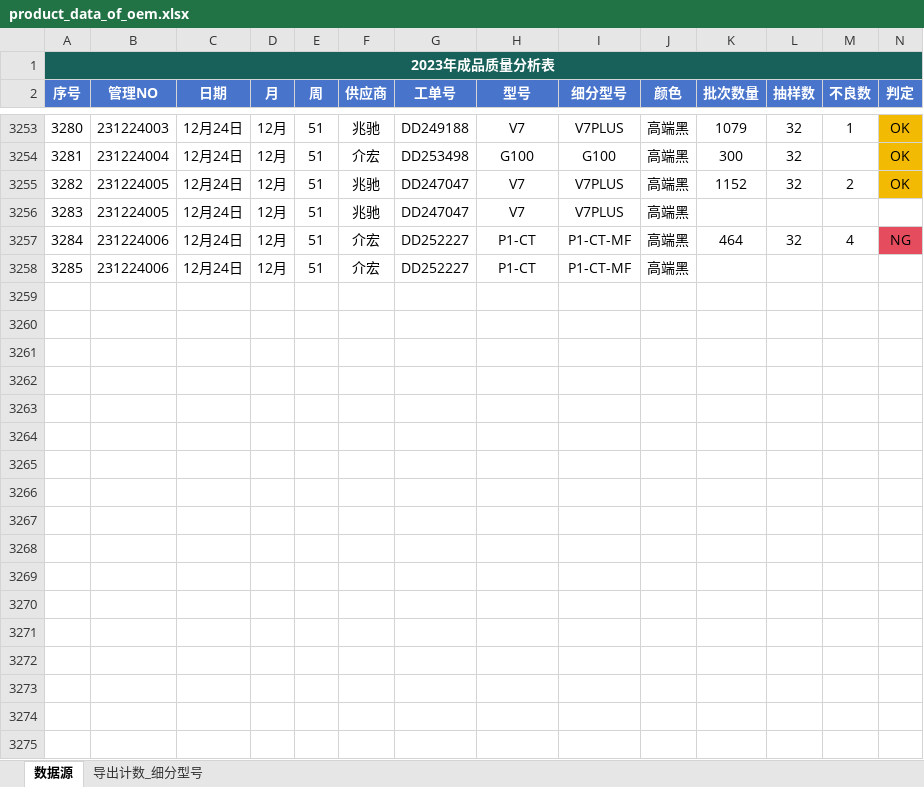
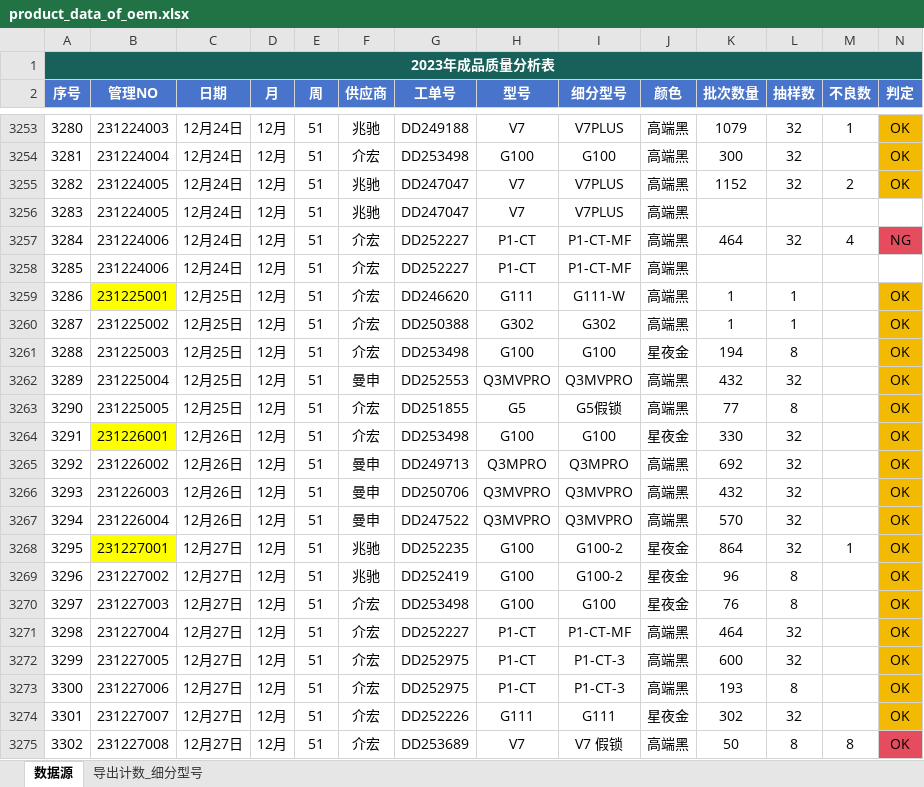
Before and after one commit to jayqunding1988/python_to_charts, an Excel workbook: product_data_of_oem.xlsx, sheet 数据源, drawn as a sheet; only a part is shown, gaps mark what is left out; values as stored, in another font and other column widths than the file's, no borders; conditional formats and table styles not drawn; rows hold the shown columns only; the diff names each change by its address in the sheet, - before the commit and + after, or states it on an @@ line.

Commit message:
excel file

```diff
--- a/product_data_of_oem.xlsx (sheet 数据源)
+++ b/product_data_of_oem.xlsx (sheet 数据源)
+row 3259: 3286 | 231225001 | 12月25日 | 12月 | 51 | 介宏 | DD246620 | G111 | G111-W | 高端黑 | 1 | 1 |  | OK
+row 3260: 3287 | 231225002 | 12月25日 | 12月 | 51 | 介宏 | DD250388 | G302 | G302 | 高端黑 | 1 | 1 |  | OK
+row 3261: 3288 | 231225003 | 12月25日 | 12月 | 51 | 介宏 | DD253498 | G100 | G100 | 星夜金 | 194 | 8 |  | OK
+row 3262: 3289 | 231225004 | 12月25日 | 12月 | 51 | 曼申 | DD252553 | Q3MVPRO | Q3MVPRO | 高端黑 | 432 | 32 |  | OK
+row 3263: 3290 | 231225005 | 12月25日 | 12月 | 51 | 介宏 | DD251855 | G5 | G5假锁 | 高端黑 | 77 | 8 |  | OK
+row 3264: 3291 | 231226001 | 12月26日 | 12月 | 51 | 介宏 | DD253498 | G100 | G100 | 星夜金 | 330 | 32 |  | OK
+row 3265: 3292 | 231226002 | 12月26日 | 12月 | 51 | 曼申 | DD249713 | Q3MPRO | Q3MPRO | 高端黑 | 692 | 32 |  | OK
+row 3266: 3293 | 231226003 | 12月26日 | 12月 | 51 | 曼申 | DD250706 | Q3MVPRO | Q3MVPRO | 高端黑 | 432 | 32 |  | OK
+row 3267: 3294 | 231226004 | 12月26日 | 12月 | 51 | 曼申 | DD247522 | Q3MVPRO | Q3MVPRO | 高端黑 | 570 | 32 |  | OK
+row 3268: 3295 | 231227001 | 12月27日 | 12月 | 51 | 兆驰 | DD252235 | G100 | G100-2 | 星夜金 | 864 | 32 | 1 | OK
+row 3269: 3296 | 231227002 | 12月27日 | 12月 | 51 | 兆驰 | DD252419 | G100 | G100-2 | 星夜金 | 96 | 8 |  | OK
+row 3270: 3297 | 231227003 | 12月27日 | 12月 | 51 | 介宏 | DD253498 | G100 | G100 | 星夜金 | 76 | 8 |  | OK
+row 3271: 3298 | 231227004 | 12月27日 | 12月 | 51 | 介宏 | DD252227 | P1-CT | P1-CT-MF | 高端黑 | 464 | 32 |  | OK
+row 3272: 3299 | 231227005 | 12月27日 | 12月 | 51 | 介宏 | DD252975 | P1-CT | P1-CT-3 | 高端黑 | 600 | 32 |  | OK
+row 3273: 3300 | 231227006 | 12月27日 | 12月 | 51 | 介宏 | DD252975 | P1-CT | P1-CT-3 | 高端黑 | 193 | 8 |  | OK
+row 3274: 3301 | 231227007 | 12月27日 | 12月 | 51 | 介宏 | DD252226 | G111 | G111 | 星夜金 | 302 | 32 |  | OK
+row 3275: 3302 | 231227008 | 12月27日 | 12月 | 51 | 介宏 | DD253689 | V7 | V7 假锁 | 高端黑 | 50 | 8 | 8 | OK
```
